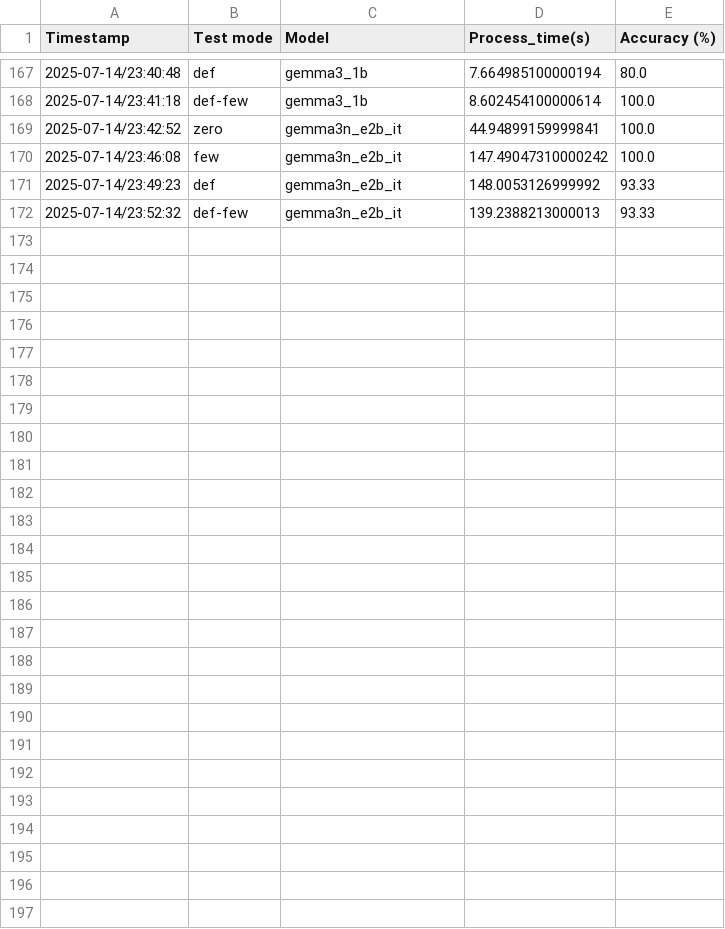
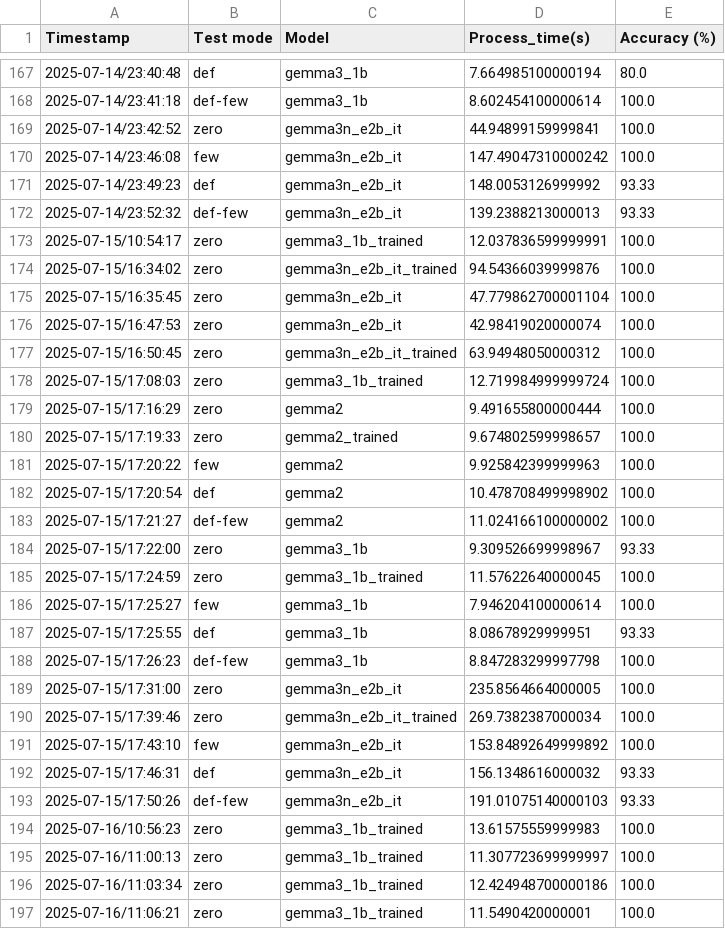
Before and after one commit to cornelGrg/llm-zeroShot-fineTuning, a CSV file: accuracy_example_pool_sizes.csv, drawn as a sheet; only a part is shown, gaps mark what is left out.

Commit message:
[dev] code refactoring for trained model loading

```diff
--- a/accuracy_example_pool_sizes.csv
+++ b/accuracy_example_pool_sizes.csv
@@ -172 +172,26 @@ Timestamp;Test mode;Model;Process_time(s);Accuracy (%)
 2025-07-14/23:52:32;def-few;gemma3n_e2b_it;139.2388213000013;93.33
+2025-07-15/10:54:17;zero;gemma3_1b_trained;12.037836599999991;100.0
+2025-07-15/16:34:02;zero;gemma3n_e2b_it_trained;94.54366039999876;100.0
+2025-07-15/16:35:45;zero;gemma3n_e2b_it;47.779862700001104;100.0
+2025-07-15/16:47:53;zero;gemma3n_e2b_it;42.98419020000074;100.0
+2025-07-15/16:50:45;zero;gemma3n_e2b_it_trained;63.94948050000312;100.0
+2025-07-15/17:08:03;zero;gemma3_1b_trained;12.719984999999724;100.0
+2025-07-15/17:16:29;zero;gemma2;9.491655800000444;100.0
+2025-07-15/17:19:33;zero;gemma2_trained;9.674802599998657;100.0
+2025-07-15/17:20:22;few;gemma2;9.925842399999963;100.0
+2025-07-15/17:20:54;def;gemma2;10.478708499998902;100.0
+2025-07-15/17:21:27;def-few;gemma2;11.024166100000002;100.0
+2025-07-15/17:22:00;zero;gemma3_1b;9.309526699998967;93.33
+2025-07-15/17:24:59;zero;gemma3_1b_trained;11.57622640000045;100.0
+2025-07-15/17:25:27;few;gemma3_1b;7.946204100000614;100.0
+2025-07-15/17:25:55;def;gemma3_1b;8.08678929999951;93.33
+2025-07-15/17:26:23;def-few;gemma3_1b;8.847283299997798;100.0
+2025-07-15/17:31:00;zero;gemma3n_e2b_it;235.8564664000005;100.0
+2025-07-15/17:39:46;zero;gemma3n_e2b_it_trained;269.7382387000034;100.0
+2025-07-15/17:43:10;few;gemma3n_e2b_it;153.84892649999892;100.0
+2025-07-15/17:46:31;def;gemma3n_e2b_it;156.1348616000032;93.33
+2025-07-15/17:50:26;def-few;gemma3n_e2b_it;191.01075140000103;93.33
+2025-07-16/10:56:23;zero;gemma3_1b_trained;13.61575559999983;100.0
+2025-07-16/11:00:13;zero;gemma3_1b_trained;11.307723699999997;100.0
+2025-07-16/11:03:34;zero;gemma3_1b_trained;12.424948700000186;100.0
+2025-07-16/11:06:21;zero;gemma3_1b_trained;11.5490420000001;100.0
```
Also changed, not shown: 26 other files.
